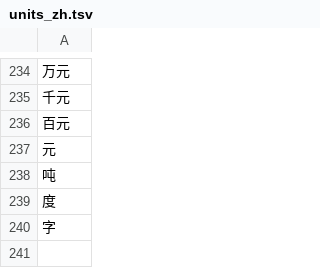
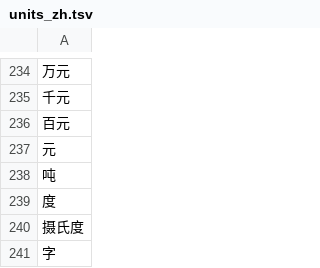
Before and after one commit to wenet-e2e/WeTextProcessing, a TSV file: tn/chinese/data/measure/units_zh.tsv, drawn as a sheet; only a part is shown, gaps mark what is left out.

Commit message:
fix(tn): add 摄氏度 (#166)

```diff
--- a/tn/chinese/data/measure/units_zh.tsv
+++ b/tn/chinese/data/measure/units_zh.tsv
@@ -239,2 +239,3 @@
 度
+摄氏度
 字
```
